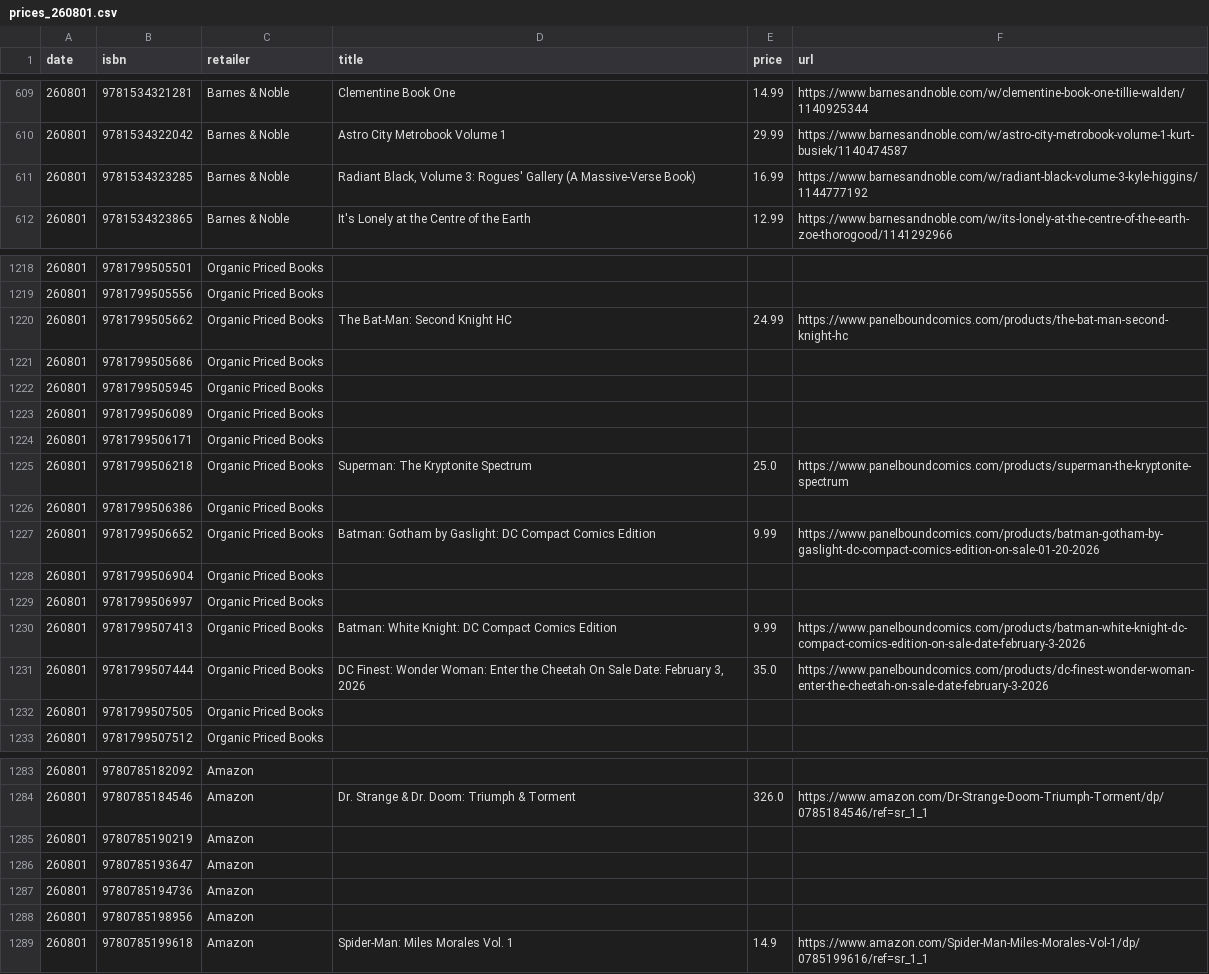
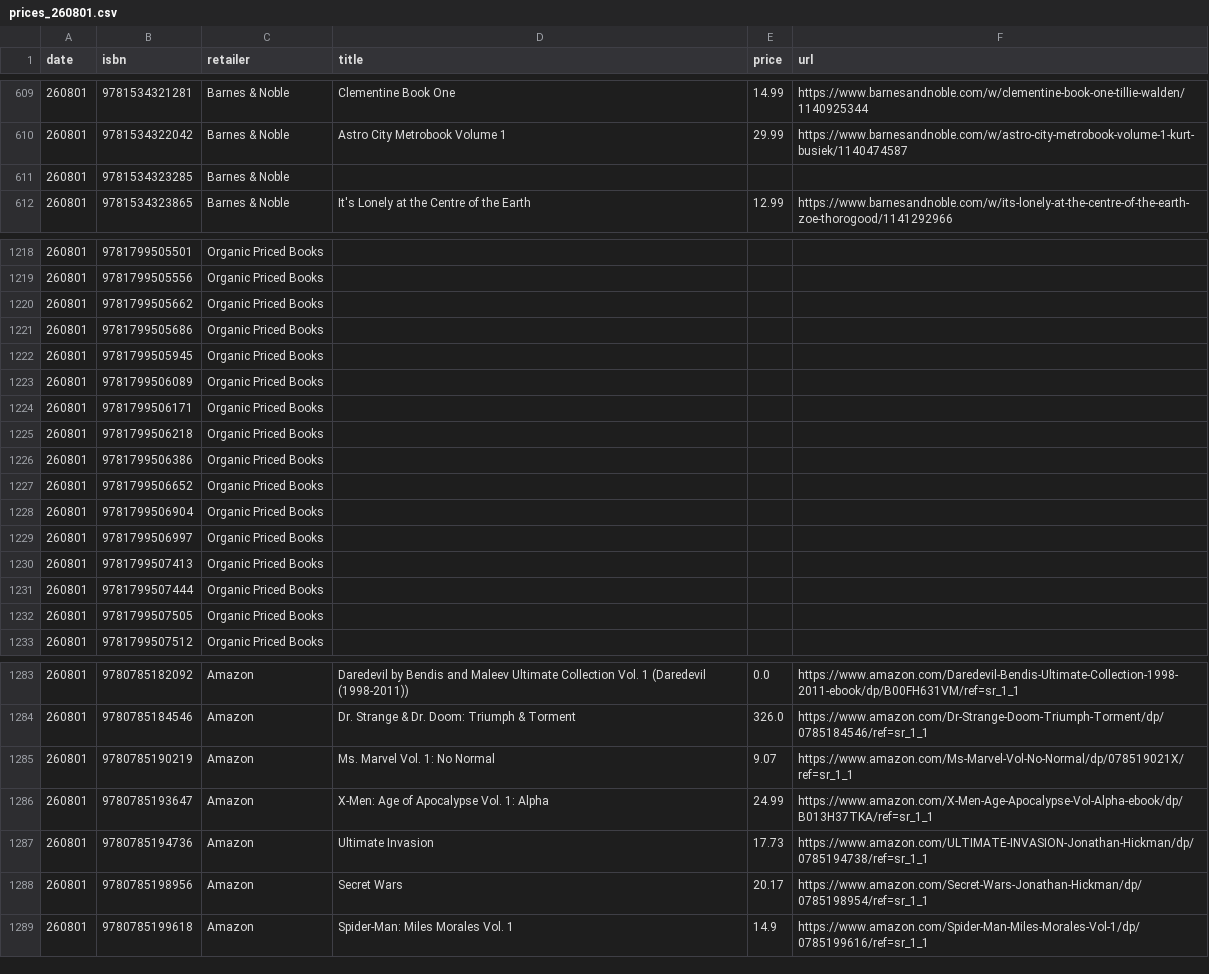
Before and after one commit to grayespinoza/graphic-novel-price-database, a CSV file: prices/prices_260801.csv, drawn as a sheet; only a part is shown, gaps mark what is left out; the diff covers the shown part only.

```diff
--- a/prices/prices_260801.csv
+++ b/prices/prices_260801.csv
@@ -610,3 +610,3 @@ date,isbn,retailer,title,price,url
 260801,9781534322042,Barnes & Noble,Astro City Metrobook Volume 1,29.99,https://www.barnesandnoble.com/w/astro-city-metrobook-volume-1-kurt-busiek/1140474587
-260801,9781534323285,Barnes & Noble,"Radiant Black, Volume 3: Rogues' Gallery (A Massive-Verse Book)",16.99,https://www.barnesandnoble.com/w/radiant-black-volume-3-kyle-higgins/1144777192
+260801,9781534323285,Barnes & Noble,,,
 260801,9781534323865,Barnes & Noble,It's Lonely at the Centre of the Earth,12.99,https://www.barnesandnoble.com/w/its-lonely-at-the-centre-of-the-earth-zoe-thorogood/1141292966
@@ -1219,3 +1219,3 @@ date,isbn,retailer,title,price,url
 260801,9781799505556,Organic Priced Books,,,
-260801,9781799505662,Organic Priced Books,The Bat-Man: Second Knight HC,24.99,https://www.panelboundcomics.com/products/the-bat-man-second-knight-hc
+260801,9781799505662,Organic Priced Books,,,
 260801,9781799505686,Organic Priced Books,,,
@@ -1224,9 +1224,9 @@ date,isbn,retailer,title,price,url
 260801,9781799506171,Organic Priced Books,,,
-260801,9781799506218,Organic Priced Books,Superman: The Kryptonite Spectrum,25.0,https://www.panelboundcomics.com/products/superman-the-kryptonite-spectrum
+260801,9781799506218,Organic Priced Books,,,
 260801,9781799506386,Organic Priced Books,,,
-260801,9781799506652,Organic Priced Books,Batman: Gotham by Gaslight: DC Compact Comics Edition,9.99,https://www.panelboundcomics.com/products/batman-gotham-by-gaslight-dc-compact-comics-edition-on-sale-01-20-2026
+260801,9781799506652,Organic Priced Books,,,
 260801,9781799506904,Organic Priced Books,,,
 260801,9781799506997,Organic Priced Books,,,
-260801,9781799507413,Organic Priced Books,Batman: White Knight: DC Compact Comics Edition,9.99,https://www.panelboundcomics.com/products/batman-white-knight-dc-compact-comics-edition-on-sale-date-february-3-2026
-260801,9781799507444,Organic Priced Books,"DC Finest: Wonder Woman: Enter the Cheetah On Sale Date: February 3, 2026",35.0,https://www.panelboundcomics.com/products/dc-finest-wonder-woman-enter-the-cheetah-on-sale-date-february-3-2026
+260801,9781799507413,Organic Priced Books,,,
+260801,9781799507444,Organic Priced Books,,,
 260801,9781799507505,Organic Priced Books,,,
@@ -1283,7 +1283,7 @@ date,isbn,retailer,title,price,url
-260801,9780785182092,Amazon,,,
+260801,9780785182092,Amazon,Daredevil by Bendis and Maleev Ultimate Collection Vol. 1 (Daredevil (1998-2011)),0.0,https://www.amazon.com/Daredevil-Bendis-Ultimate-Collection-1998-2011-ebook/dp/B00FH631VM/ref=sr_1_1
 260801,9780785184546,Amazon,Dr. Strange & Dr. Doom: Triumph & Torment,326.0,https://www.amazon.com/Dr-Strange-Doom-Triumph-Torment/dp/0785184546/ref=sr_1_1
-260801,9780785190219,Amazon,,,
-260801,9780785193647,Amazon,,,
-260801,9780785194736,Amazon,,,
-260801,9780785198956,Amazon,,,
+260801,9780785190219,Amazon,Ms. Marvel Vol. 1: No Normal,9.07,https://www.amazon.com/Ms-Marvel-Vol-No-Normal/dp/078519021X/ref=sr_1_1
+260801,9780785193647,Amazon,X-Men: Age of Apocalypse Vol. 1: Alpha,24.99,https://www.amazon.com/X-Men-Age-Apocalypse-Vol-Alpha-ebook/dp/B013H37TKA/ref=sr_1_1
+260801,9780785194736,Amazon,Ultimate Invasion,17.73,https://www.amazon.com/ULTIMATE-INVASION-Jonathan-Hickman/dp/0785194738/ref=sr_1_1
+260801,9780785198956,Amazon,Secret Wars,20.17,https://www.amazon.com/Secret-Wars-Jonathan-Hickman/dp/0785198954/ref=sr_1_1
 260801,9780785199618,Amazon,Spider-Man: Miles Morales Vol. 1,14.9,https://www.amazon.com/Spider-Man-Miles-Morales-Vol-1/dp/0785199616/ref=sr_1_1
```
Also changed, not shown: 79 edited cells elsewhere in this file.
